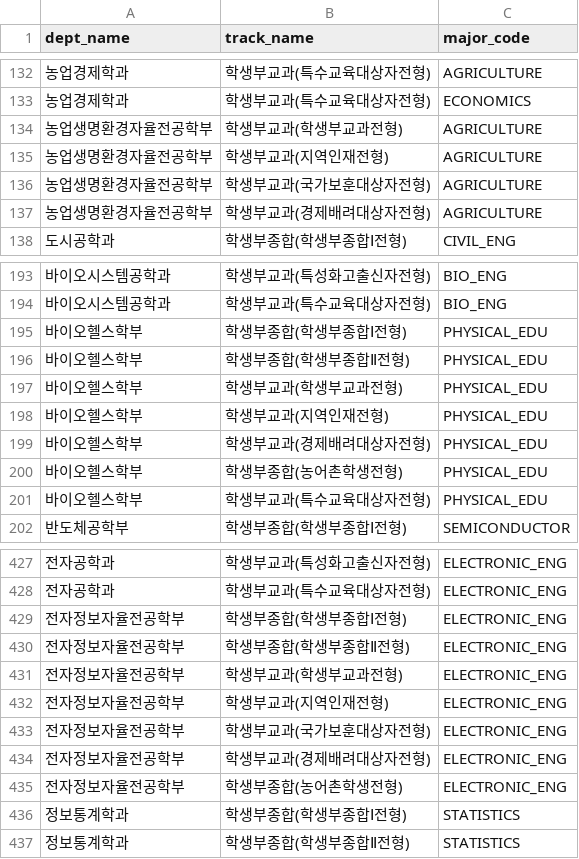
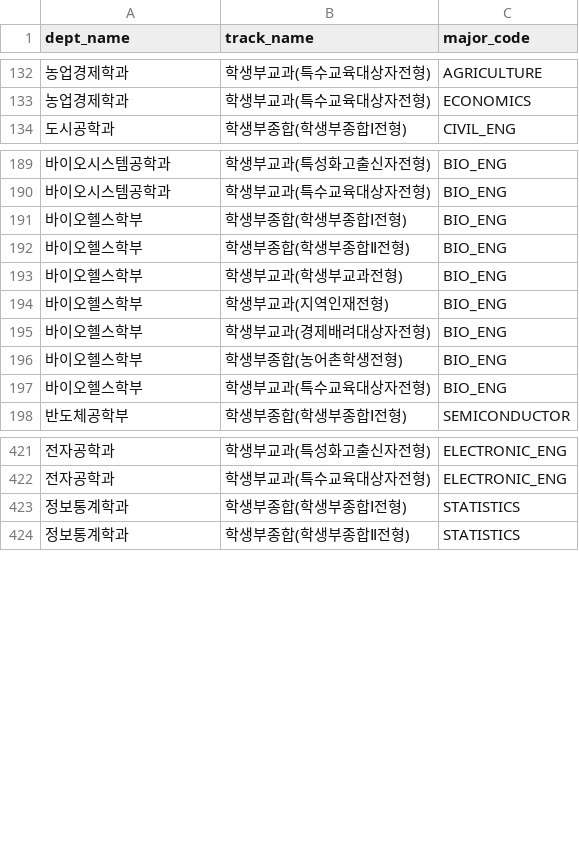
Before and after one commit to 4line-thon-team8/Backend, a CSV file: src/main/resources/seed-data/unit-majors/chungbuk.csv, drawn as a sheet; only a part is shown, gaps mark what is left out; the diff covers the shown part only.

```diff
--- a/src/main/resources/seed-data/unit-majors/chungbuk.csv
+++ b/src/main/resources/seed-data/unit-majors/chungbuk.csv
@@ -133,6 +133,2 @@ dept_name,track_name,major_code
 농업경제학과,학생부교과(특수교육대상자전형),ECONOMICS
-농업생명환경자율전공학부,학생부교과(학생부교과전형),AGRICULTURE
-농업생명환경자율전공학부,학생부교과(지역인재전형),AGRICULTURE
-농업생명환경자율전공학부,학생부교과(국가보훈대상자전형),AGRICULTURE
-농업생명환경자율전공학부,학생부교과(경제배려대상자전형),AGRICULTURE
 도시공학과,학생부종합(학생부종합Ⅰ전형),CIVIL_ENG
@@ -194,9 +190,9 @@ dept_name,track_name,major_code
 바이오시스템공학과,학생부교과(특수교육대상자전형),BIO_ENG
-바이오헬스학부,학생부종합(학생부종합Ⅰ전형),PHYSICAL_EDU
-바이오헬스학부,학생부종합(학생부종합Ⅱ전형),PHYSICAL_EDU
-바이오헬스학부,학생부교과(학생부교과전형),PHYSICAL_EDU
-바이오헬스학부,학생부교과(지역인재전형),PHYSICAL_EDU
-바이오헬스학부,학생부교과(경제배려대상자전형),PHYSICAL_EDU
-바이오헬스학부,학생부종합(농어촌학생전형),PHYSICAL_EDU
-바이오헬스학부,학생부교과(특수교육대상자전형),PHYSICAL_EDU
+바이오헬스학부,학생부종합(학생부종합Ⅰ전형),BIO_ENG
+바이오헬스학부,학생부종합(학생부종합Ⅱ전형),BIO_ENG
+바이오헬스학부,학생부교과(학생부교과전형),BIO_ENG
+바이오헬스학부,학생부교과(지역인재전형),BIO_ENG
+바이오헬스학부,학생부교과(경제배려대상자전형),BIO_ENG
+바이오헬스학부,학생부종합(농어촌학생전형),BIO_ENG
+바이오헬스학부,학생부교과(특수교육대상자전형),BIO_ENG
 반도체공학부,학생부종합(학생부종합Ⅰ전형),SEMICONDUCTOR
@@ -428,9 +422,2 @@ dept_name,track_name,major_code
 전자공학과,학생부교과(특수교육대상자전형),ELECTRONIC_ENG
-전자정보자율전공학부,학생부종합(학생부종합Ⅰ전형),ELECTRONIC_ENG
-전자정보자율전공학부,학생부종합(학생부종합Ⅱ전형),ELECTRONIC_ENG
-전자정보자율전공학부,학생부교과(학생부교과전형),ELECTRONIC_ENG
-전자정보자율전공학부,학생부교과(지역인재전형),ELECTRONIC_ENG
-전자정보자율전공학부,학생부교과(국가보훈대상자전형),ELECTRONIC_ENG
-전자정보자율전공학부,학생부교과(경제배려대상자전형),ELECTRONIC_ENG
-전자정보자율전공학부,학생부종합(농어촌학생전형),ELECTRONIC_ENG
 정보통계학과,학생부종합(학생부종합Ⅰ전형),STATISTICS
```
Also changed, not shown: 2 removed rows and 4 edited cells elsewhere in this file, src/main/resources/seed-data/unit-majors/hanshin.csv, src/main/resources/seed-data/unit-majors/jbnu.csv, 34 other files.
